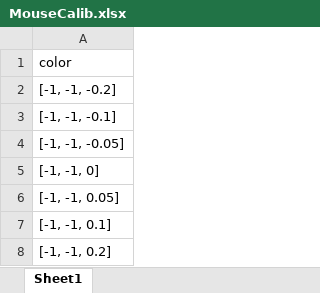
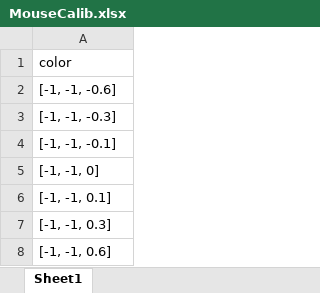
Before and after one commit to boazmohar/VisExp, an Excel workbook: MouseCalib.xlsx, sheet Sheet1, drawn as a sheet; values as stored, in another font and other column widths than the file's, no borders; removed rows and columns are numbered as before the commit, all else as after; the diff names each change by its address in the sheet, - before the commit and + after, or states it on an @@ line.

```diff
--- a/MouseCalib.xlsx (sheet Sheet1)
+++ b/MouseCalib.xlsx (sheet Sheet1)
-A2: [-1, -1, -0.2]
+A2: [-1, -1, -0.6]
+row 3: [-1, -1, -0.3]
-row 4: [-1, -1, -0.05]
-row 6: [-1, -1, 0.05]
-A7: [-1, -1, 0.2]
+A7: [-1, -1, 0.3]
+row 8: [-1, -1, 0.6]
```
Also changed, not shown: 54 other files.
